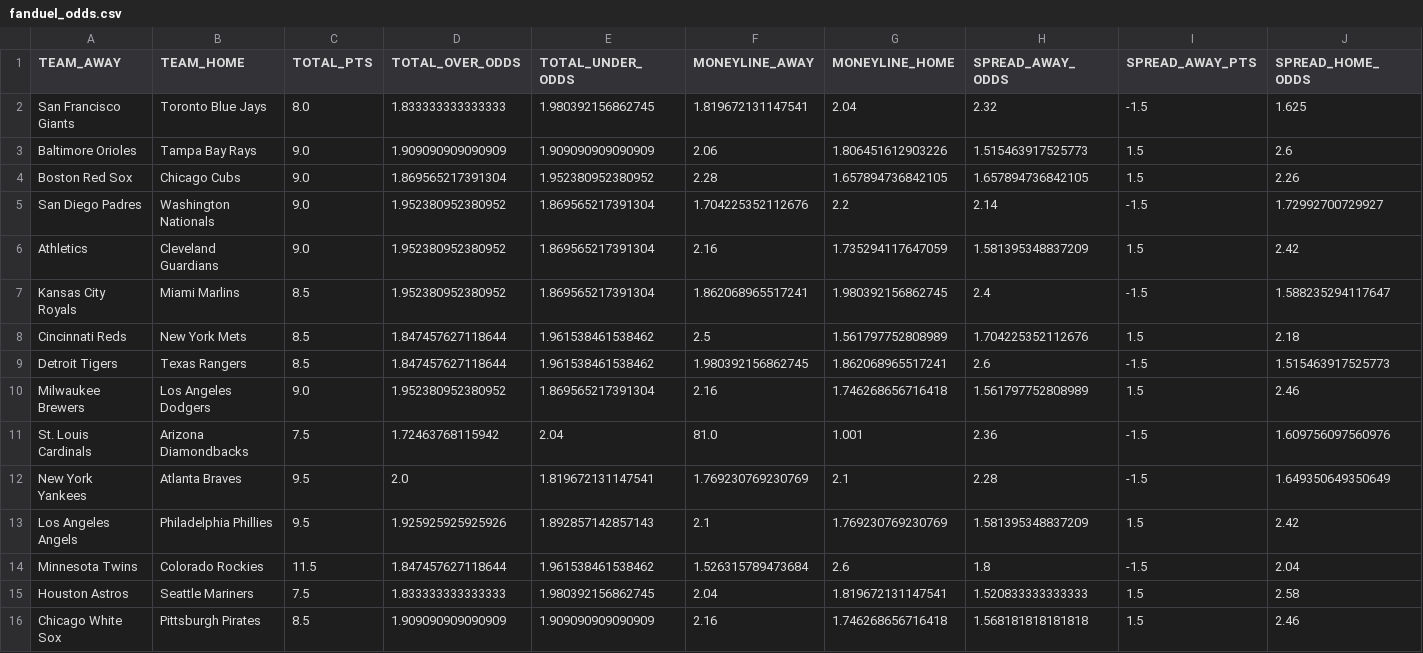
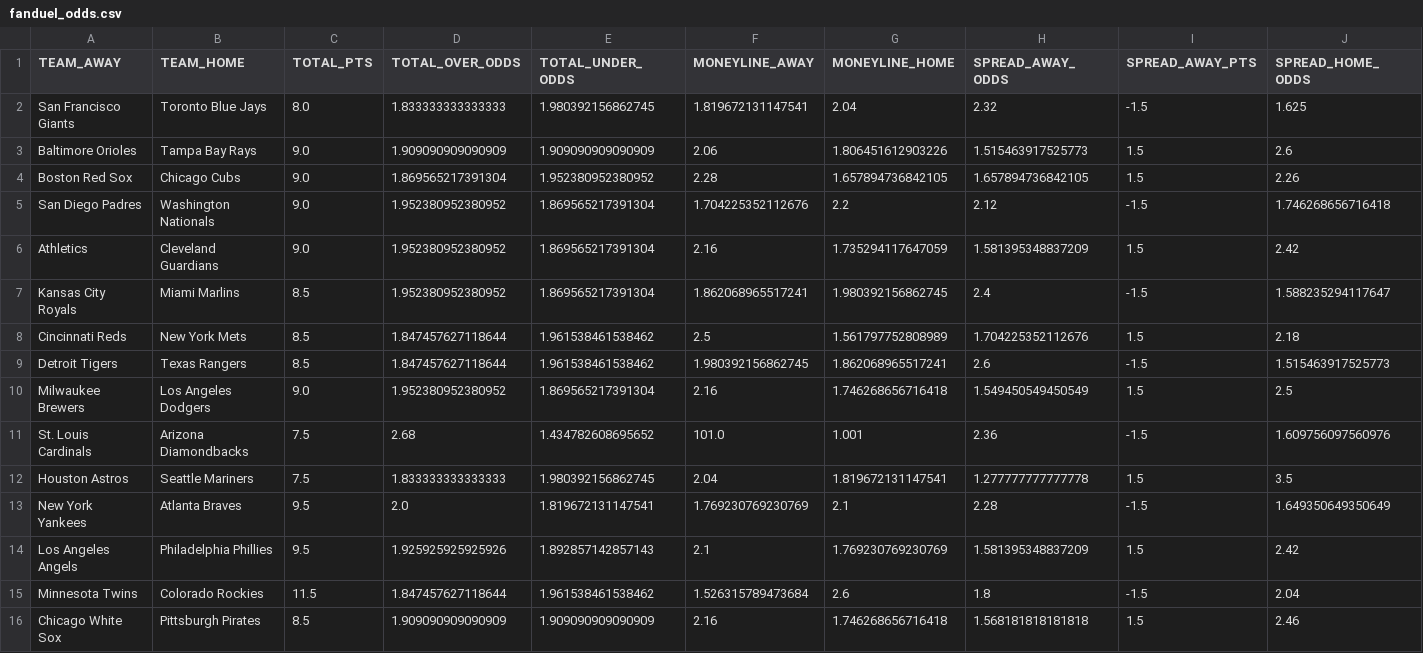
Before and after one commit to pranavrao87/arbScraper, a CSV file: fanduel_odds.csv, drawn as a sheet; only a part is shown; removed rows and columns are numbered as before the commit, all else as after; rows hold the shown columns only; the diff names each change by its address in the sheet, - before the commit and + after, or states it on an @@ line.

```diff
--- a/fanduel_odds.csv
+++ b/fanduel_odds.csv
-H5 (SPREAD_AWAY_ODDS): 2.14
+H5 (SPREAD_AWAY_ODDS): 2.12
-J5 (SPREAD_HOME_ODDS): 1.72992700729927
+J5 (SPREAD_HOME_ODDS): 1.746268656716418
-H10 (SPREAD_AWAY_ODDS): 1.561797752808989
+H10 (SPREAD_AWAY_ODDS): 1.549450549450549
-J10 (SPREAD_HOME_ODDS): 2.46
+J10 (SPREAD_HOME_ODDS): 2.5
-D11 (TOTAL_OVER_ODDS): 1.72463768115942
+D11 (TOTAL_OVER_ODDS): 2.68
-E11 (TOTAL_UNDER_ODDS): 2.04
+E11 (TOTAL_UNDER_ODDS): 1.434782608695652
-F11 (MONEYLINE_AWAY): 81.0
+F11 (MONEYLINE_AWAY): 101.0
+row 12: Houston Astros | Seattle Mariners | 7.5 | 1.833333333333333 | 1.980392156862745 | 2.04 | 1.819672131147541 | 1.277777777777778 | 1.5 | 3.5
-row 15: Houston Astros | Seattle Mariners | 7.5 | 1.833333333333333 | 1.980392156862745 | 2.04 | 1.819672131147541 | 1.520833333333333 | 1.5 | 2.58
```
Also changed, not shown: draftkings_odds.csv, 3 other files.
